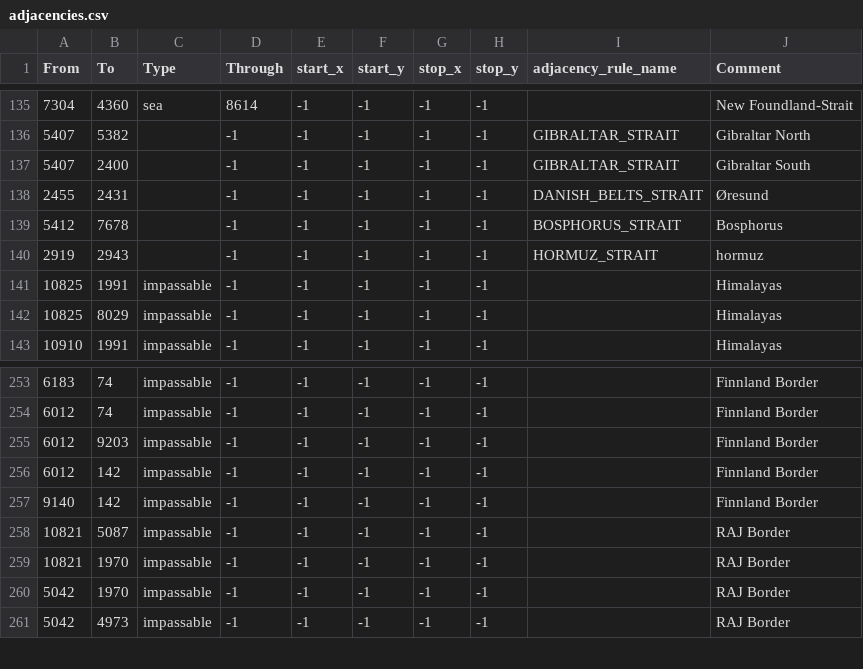
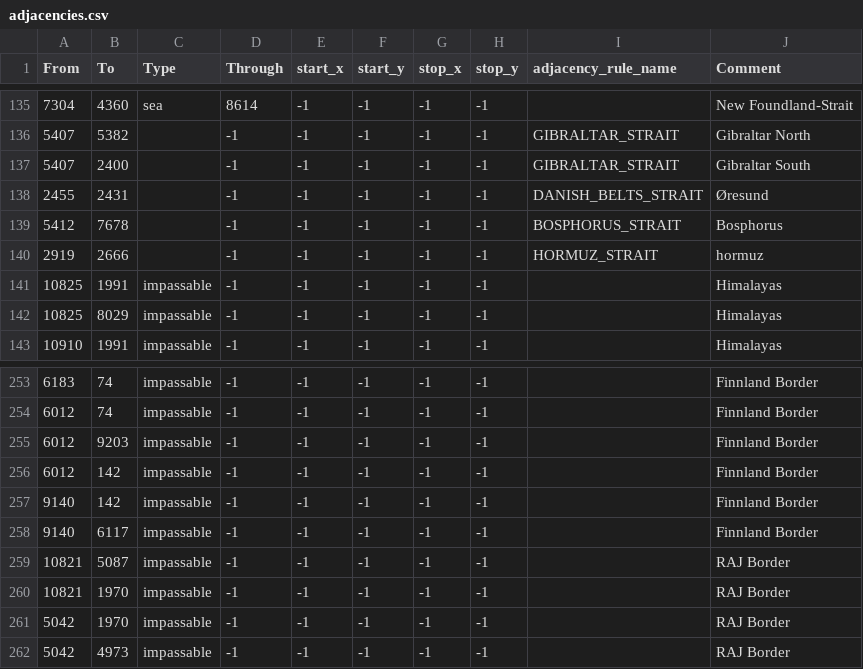
Before and after one commit to AGA2020/project-1, a CSV file: map/adjacencies.csv, drawn as a sheet; only a part is shown, gaps mark what is left out.

```diff
--- a/map/adjacencies.csv
+++ b/map/adjacencies.csv
@@ -139,3 +139,3 @@ From;To;Type;Through;start_x;start_y;stop_x;stop_y;adjacency_rule_name;Comment
 5412;7678;;-1;-1;-1;-1;-1;BOSPHORUS_STRAIT;Bosphorus
-2919;2943;;-1;-1;-1;-1;-1;HORMUZ_STRAIT;hormuz
+2919;2666;;-1;-1;-1;-1;-1;HORMUZ_STRAIT;hormuz
 10825;1991;impassable;-1;-1;-1;-1;-1;;Himalayas
@@ -257,2 +257,3 @@ From;To;Type;Through;start_x;start_y;stop_x;stop_y;adjacency_rule_name;Comment
 9140;142;impassable;-1;-1;-1;-1;-1;;Finnland Border
+9140;6117;impassable;-1;-1;-1;-1;-1;;Finnland Border
 10821;5087;impassable;-1;-1;-1;-1;-1;;RAJ Border
```
Also changed, not shown: 8 other files.
